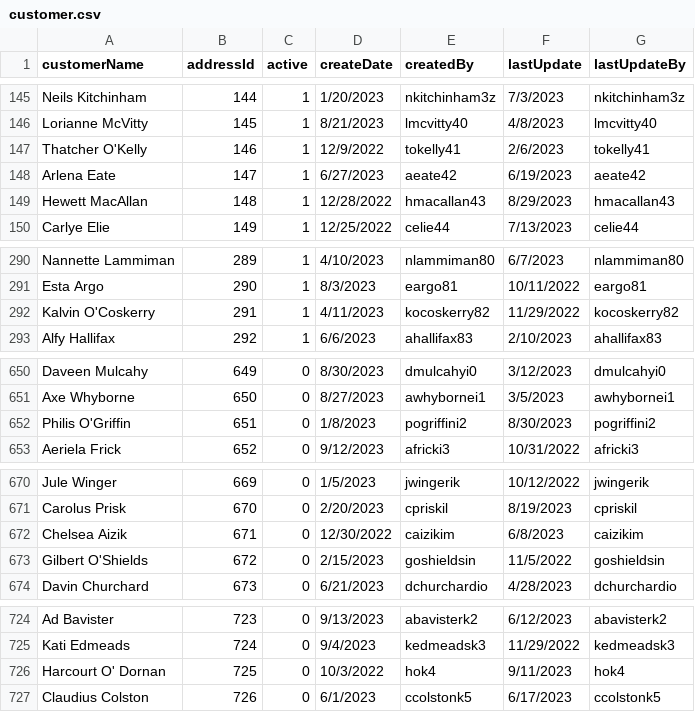
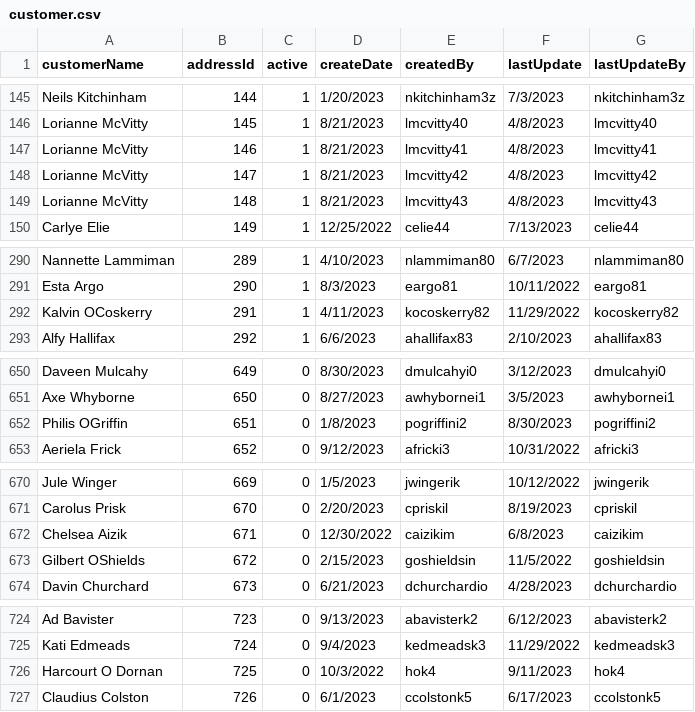
Before and after one commit to Nik-McKnight/C969, a CSV file: C969/mock data/customer.csv, drawn as a sheet; only a part is shown, gaps mark what is left out; the diff covers the shown part only.

```diff
--- a/C969/mock data/customer.csv
+++ b/C969/mock data/customer.csv
@@ -147,3 +147,3 @@ Lorianne McVitty,145,1,8/21/2023,lmcvitty40,4/8/2023,lmcvitty40,
-Thatcher O'Kelly,146,1,12/9/2022,tokelly41,2/6/2023,tokelly41,
-Arlena Eate,147,1,6/27/2023,aeate42,6/19/2023,aeate42,
-Hewett MacAllan,148,1,12/28/2022,hmacallan43,8/29/2023,hmacallan43,
+Lorianne McVitty,146,1,8/21/2023,lmcvitty41,4/8/2023,lmcvitty41
+Lorianne McVitty,147,1,8/21/2023,lmcvitty42,4/8/2023,lmcvitty42
+Lorianne McVitty,148,1,8/21/2023,lmcvitty43,4/8/2023,lmcvitty43
@@ -292 +292 @@ Esta Argo,290,1,8/3/2023,eargo81,10/11/2022,eargo81,
-Kalvin O'Coskerry,291,1,4/11/2023,kocoskerry82,11/29/2022,kocoskerry82,
+Kalvin OCoskerry,291,1,4/11/2023,kocoskerry82,11/29/2022,kocoskerry82
@@ -652 +652 @@ Axe Whyborne,650,0,8/27/2023,awhybornei1,3/5/2023,awhybornei1,
-Philis O'Griffin,651,0,1/8/2023,pogriffini2,8/30/2023,pogriffini2,
+Philis OGriffin,651,0,1/8/2023,pogriffini2,8/30/2023,pogriffini2
@@ -673 +673 @@ Chelsea Aizik,671,0,12/30/2022,caizikim,6/8/2023,caizikim,
-Gilbert O'Shields,672,0,2/15/2023,goshieldsin,11/5/2022,goshieldsin,
+Gilbert OShields,672,0,2/15/2023,goshieldsin,11/5/2022,goshieldsin
@@ -726 +726 @@ Kati Edmeads,724,0,9/4/2023,kedmeadsk3,11/29/2022,kedmeadsk3,
-Harcourt O' Dornan,725,0,10/3/2022,hok4,9/11/2023,hok4,
+Harcourt O Dornan,725,0,10/3/2022,hok4,9/11/2023,hok4
```
Also changed, not shown: 4 edited cells elsewhere in this file, C969/mock data/address.csv, C969/mock data/user.csv, 10 other files.
